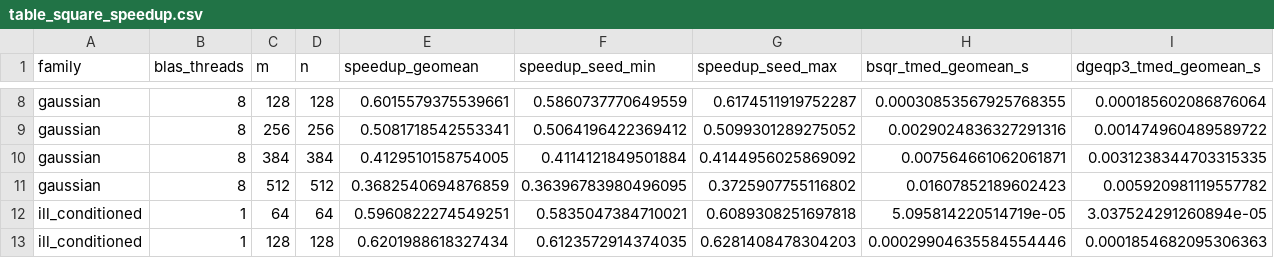
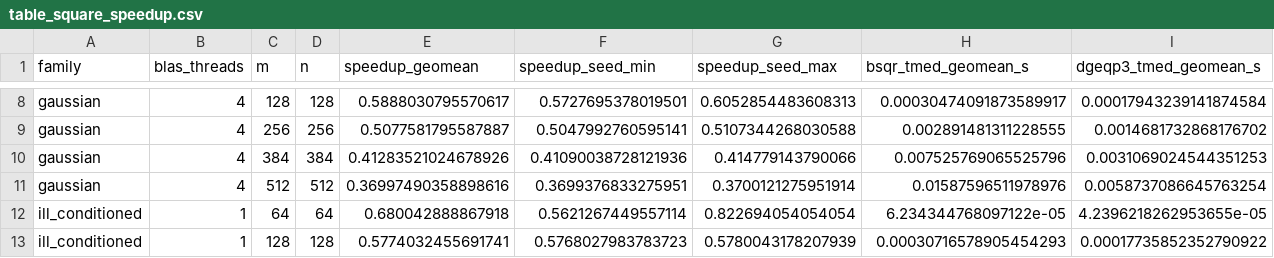
Before and after one commit to asdamle/BischofStewartQR, a CSV file: benchmark/results/publication/tables/table_square_speedup.csv, drawn as a sheet; only a part is shown, gaps mark what is left out; the diff covers the shown part only; the diff names each change by its address in the sheet, - before the commit and + after, or states it on an @@ line.

```diff
--- a/benchmark/results/publication/tables/table_square_speedup.csv
+++ b/benchmark/results/publication/tables/table_square_speedup.csv
-B8:B11 (blas_threads): 8
+B8:B11 (blas_threads): 4
-E8 (speedup_geomean): 0.6015579375539661
+E8 (speedup_geomean): 0.5888030795570617
-F8 (speedup_seed_min): 0.5860737770649559
+F8 (speedup_seed_min): 0.5727695378019501
-G8 (speedup_seed_max): 0.6174511919752287
+G8 (speedup_seed_max): 0.6052854483608313
-H8 (bsqr_tmed_geomean_s): 0.00030853567925768355
+H8 (bsqr_tmed_geomean_s): 0.00030474091873589917
-I8 (dgeqp3_tmed_geomean_s): 0.000185602086876064
+I8 (dgeqp3_tmed_geomean_s): 0.00017943239141874584
-E9 (speedup_geomean): 0.5081718542553341
+E9 (speedup_geomean): 0.5077581795587887
-F9 (speedup_seed_min): 0.5064196422369412
+F9 (speedup_seed_min): 0.5047992760595141
-G9 (speedup_seed_max): 0.5099301289275052
+G9 (speedup_seed_max): 0.5107344268030588
-H9 (bsqr_tmed_geomean_s): 0.0029024836327291316
+H9 (bsqr_tmed_geomean_s): 0.002891481311228555
-I9 (dgeqp3_tmed_geomean_s): 0.001474960489589722
+I9 (dgeqp3_tmed_geomean_s): 0.0014681732868176702
-E10 (speedup_geomean): 0.4129510158754005
+E10 (speedup_geomean): 0.41283521024678926
-F10 (speedup_seed_min): 0.4114121849501884
+F10 (speedup_seed_min): 0.41090038728121936
-G10 (speedup_seed_max): 0.4144956025869092
+G10 (speedup_seed_max): 0.414779143790066
-H10 (bsqr_tmed_geomean_s): 0.007564661062061871
+H10 (bsqr_tmed_geomean_s): 0.007525769065525796
-I10 (dgeqp3_tmed_geomean_s): 0.0031238344703315335
+I10 (dgeqp3_tmed_geomean_s): 0.0031069024544351253
-E11 (speedup_geomean): 0.3682540694876859
+E11 (speedup_geomean): 0.36997490358898616
-F11 (speedup_seed_min): 0.36396783980496095
+F11 (speedup_seed_min): 0.3699376833275951
-G11 (speedup_seed_max): 0.3725907755116802
+G11 (speedup_seed_max): 0.3700121275951914
-H11 (bsqr_tmed_geomean_s): 0.01607852189602423
+H11 (bsqr_tmed_geomean_s): 0.01587596511978976
-I11 (dgeqp3_tmed_geomean_s): 0.005920981119557782
+I11 (dgeqp3_tmed_geomean_s): 0.0058737086645763254
-E12 (speedup_geomean): 0.5960822274549251
+E12 (speedup_geomean): 0.680042888867918
-F12 (speedup_seed_min): 0.5835047384710021
+F12 (speedup_seed_min): 0.5621267449557114
-G12 (speedup_seed_max): 0.6089308251697818
+G12 (speedup_seed_max): 0.822694054054054
-H12 (bsqr_tmed_geomean_s): 5.095814220514719e-05
+H12 (bsqr_tmed_geomean_s): 6.234344768097122e-05
-I12 (dgeqp3_tmed_geomean_s): 3.037524291260894e-05
+I12 (dgeqp3_tmed_geomean_s): 4.2396218262953655e-05
-E13 (speedup_geomean): 0.6201988618327434
+E13 (speedup_geomean): 0.5774032455691741
-F13 (speedup_seed_min): 0.6123572914374035
+F13 (speedup_seed_min): 0.5768027983783723
-G13 (speedup_seed_max): 0.6281408478304203
+G13 (speedup_seed_max): 0.5780043178207939
-H13 (bsqr_tmed_geomean_s): 0.00029904635584554446
+H13 (bsqr_tmed_geomean_s): 0.00030716578905454293
-I13 (dgeqp3_tmed_geomean_s): 0.0001854682095306363
+I13 (dgeqp3_tmed_geomean_s): 0.00017735852352790922
```
Also changed, not shown: 131 edited cells elsewhere in this file, benchmark/results/publication/publication_timings.csv, benchmark/results/publication/tables/table_quality.csv, 16 other files.
